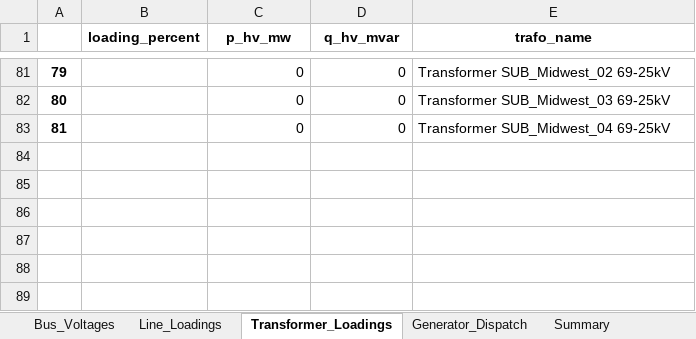
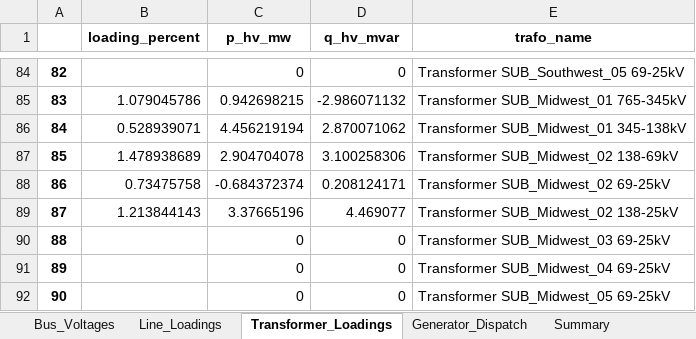
Before and after one commit to AltEnergy22/gridsim, an Excel workbook: outputs/full_scale_power_flow_results.xlsx, sheet Transformer_Loadings, drawn as a sheet; only a part is shown, gaps mark what is left out; values as stored, in another font and other column widths than the file's, no borders; addresses are those after the commit; the diff covers the shown part only; the diff names each change by its address in the sheet, - before the commit and + after, or states it on an @@ line.

```diff
--- a/outputs/full_scale_power_flow_results.xlsx (sheet Transformer_Loadings)
+++ b/outputs/full_scale_power_flow_results.xlsx (sheet Transformer_Loadings)
@@ column A renumbered between rows 20 and 91 @@
-E84 (trafo_name): Transformer SUB_Midwest_02 69-25kV
+E84 (trafo_name): Transformer SUB_Southwest_05 69-25kV
+row 85: 83 | 1.079045786 | 0.942698215 | -2.986071132 | Transformer SUB_Midwest_01 765-345kV
+row 86: 84 | 0.528939071 | 4.456219194 | 2.870071062 | Transformer SUB_Midwest_01 345-138kV
+row 87: 85 | 1.478938689 | 2.904704078 | 3.100258306 | Transformer SUB_Midwest_02 138-69kV
+row 88: 86 | 0.73475758 | -0.684372374 | 0.208124171 | Transformer SUB_Midwest_02 69-25kV
+row 89: 87 | 1.213844143 | 3.37665196 | 4.469077 | Transformer SUB_Midwest_02 138-25kV
+row 92: 90 |  | 0 | 0 | Transformer SUB_Midwest_05 69-25kV
```
Also changed, not shown: 69 added rows, 66 removed rows and 1 edited cell elsewhere in this sheet, sheet Line_Loadings, sheet Voltage_Violations, sheet Bus_Voltages, sheet Generator_Dispatch, sheet Summary, other sheet tabs, 14 other files.
